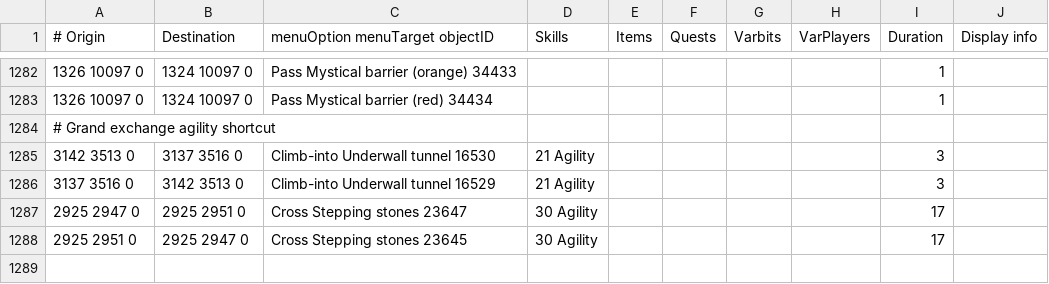
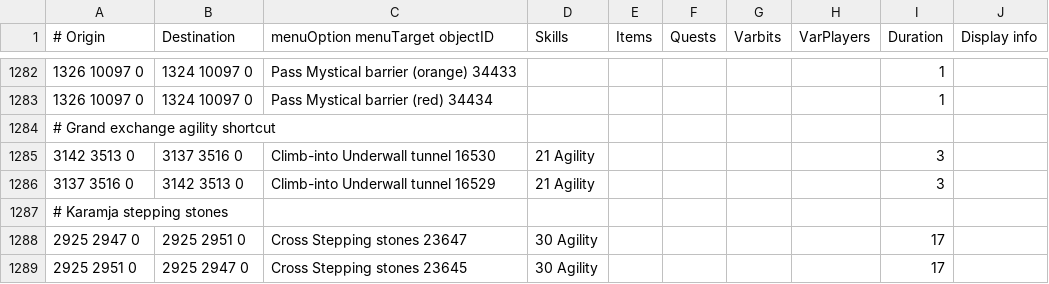
Before and after one commit to ro0b0/custom-transports, a TSV file: custom-transports.tsv, drawn as a sheet; only a part is shown, gaps mark what is left out; the diff names each change by its address in the sheet, - before the commit and + after, or states it on an @@ line.

Commit message:
formatting

```diff
--- a/custom-transports.tsv
+++ b/custom-transports.tsv
+row 1287: # Karamja stepping stones
```
